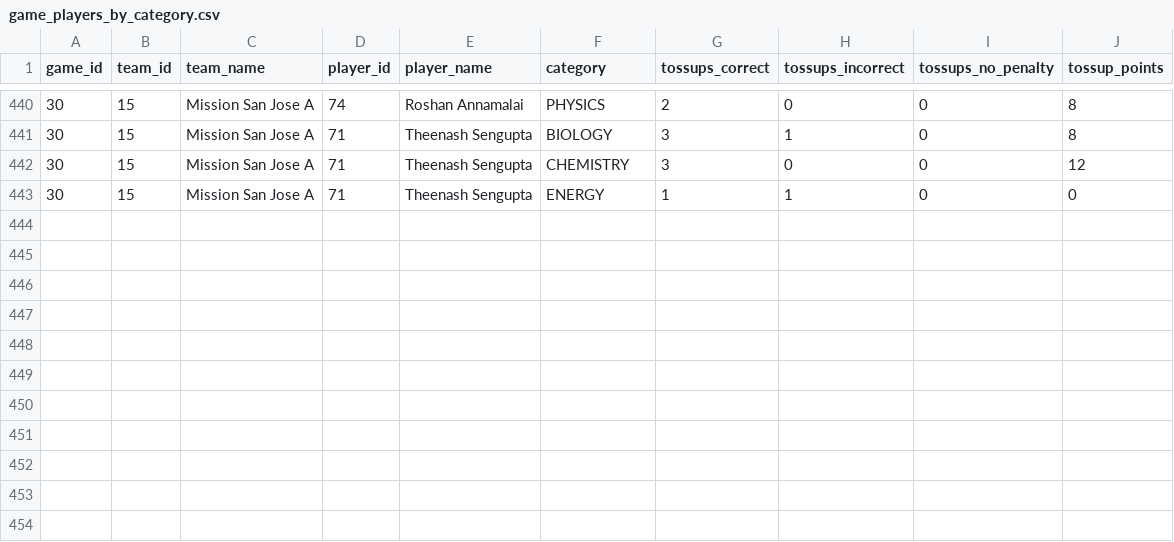
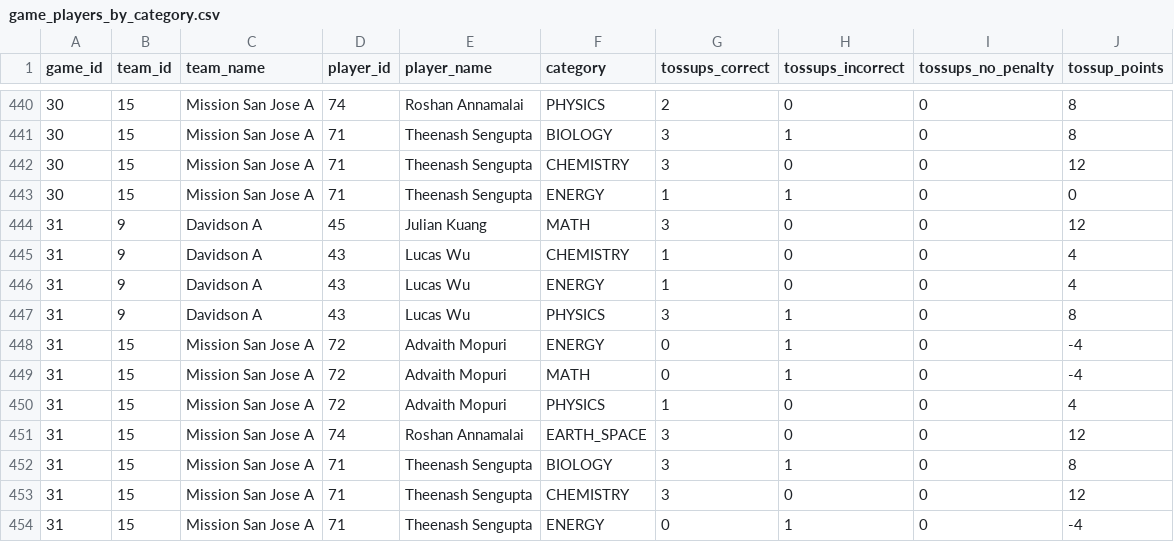
Before and after one commit to xpoes123/scibowl-org, a CSV file: stats/stanford-science-bowl/reports/playoffs/facts/game_players_by_category.csv, drawn as a sheet; only a part is shown, gaps mark what is left out.

```diff
--- a/stats/stanford-science-bowl/reports/playoffs/facts/game_players_by_category.csv
+++ b/stats/stanford-science-bowl/reports/playoffs/facts/game_players_by_category.csv
@@ -443 +443,12 @@ game_id,team_id,team_name,player_id,player_name,category,tossups_correct,tossups
 30,15,Mission San Jose A,71,Theenash Sengupta,ENERGY,1,1,0,0
+31,9,Davidson A,45,Julian Kuang,MATH,3,0,0,12
+31,9,Davidson A,43,Lucas Wu,CHEMISTRY,1,0,0,4
+31,9,Davidson A,43,Lucas Wu,ENERGY,1,0,0,4
+31,9,Davidson A,43,Lucas Wu,PHYSICS,3,1,0,8
+31,15,Mission San Jose A,72,Advaith Mopuri,ENERGY,0,1,0,-4
+31,15,Mission San Jose A,72,Advaith Mopuri,MATH,0,1,0,-4
+31,15,Mission San Jose A,72,Advaith Mopuri,PHYSICS,1,0,0,4
+31,15,Mission San Jose A,74,Roshan Annamalai,EARTH_SPACE,3,0,0,12
+31,15,Mission San Jose A,71,Theenash Sengupta,BIOLOGY,3,1,0,8
+31,15,Mission San Jose A,71,Theenash Sengupta,CHEMISTRY,3,0,0,12
+31,15,Mission San Jose A,71,Theenash Sengupta,ENERGY,0,1,0,-4
```
Also changed, not shown: stats/stanford-science-bowl/facts/game_players.csv, stats/stanford-science-bowl/facts/game_players_by_category.csv, 40 other files.
